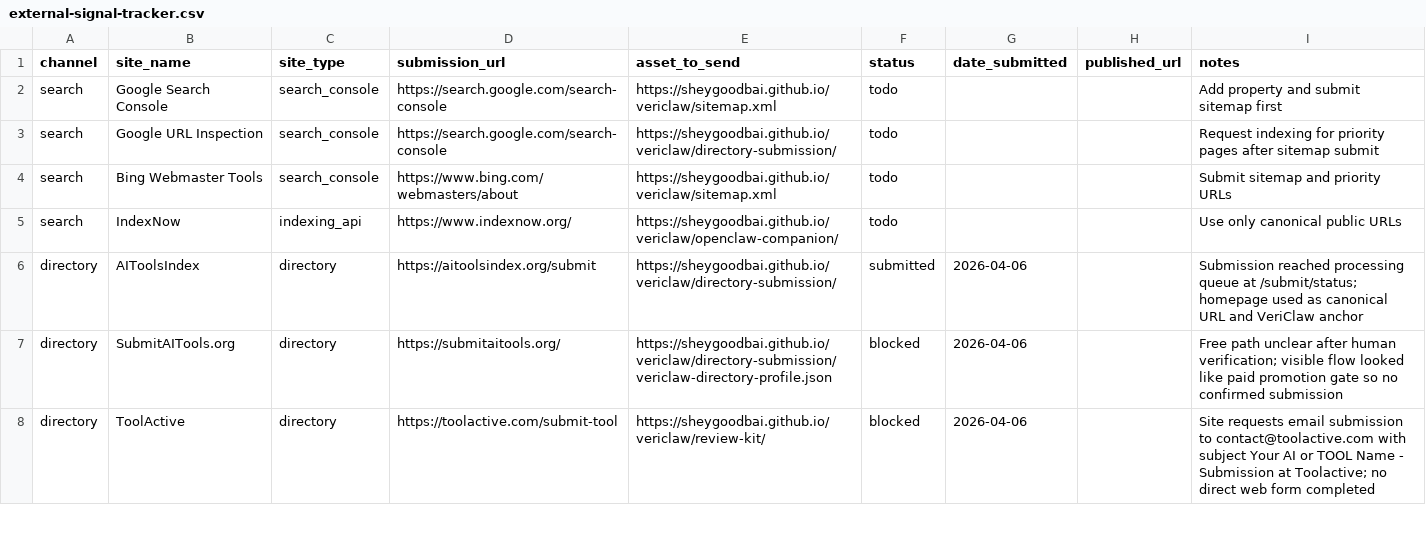
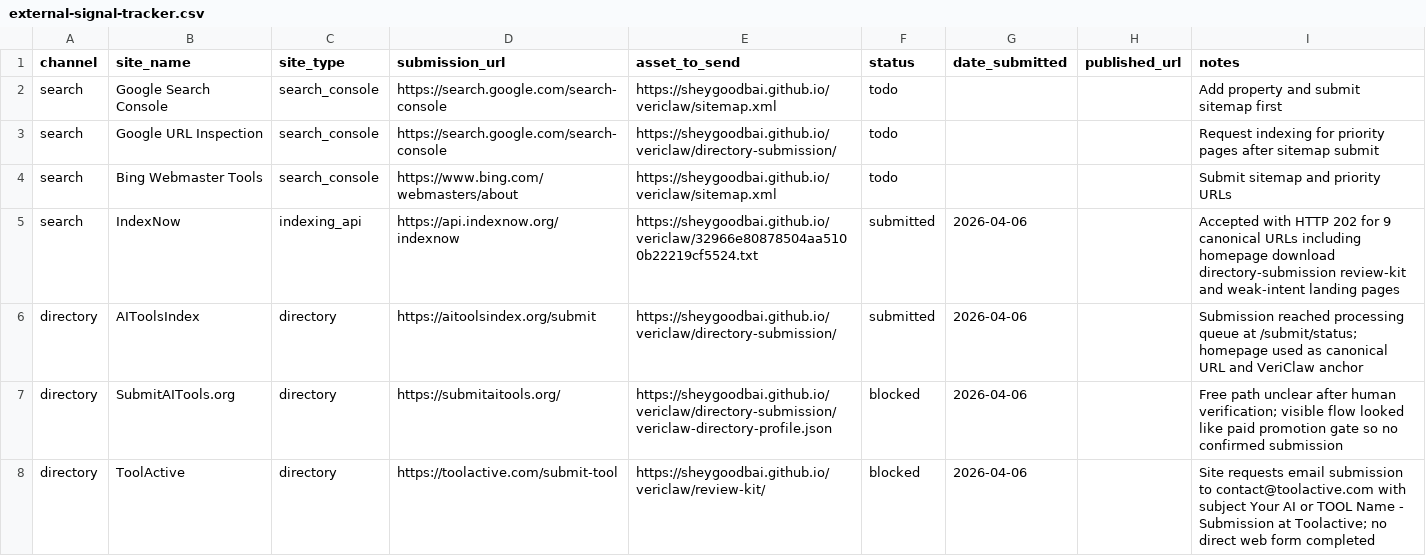
Before and after one commit to Sheygoodbai/vericlaw, a CSV file: docs/launch/external-signal-tracker.csv, drawn as a sheet; only a part is shown.

Commit message:
Record IndexNow submission status

```diff
--- a/docs/launch/external-signal-tracker.csv
+++ b/docs/launch/external-signal-tracker.csv
@@ -4,3 +4,3 @@ search,Google URL Inspection,search_console,https://search.google.com/search-con
 search,Bing Webmaster Tools,search_console,https://www.bing.com/webmasters/about,https://sheygoodbai.github.io/vericlaw/sitemap.xml,todo,,,Submit sitemap and priority URLs
-search,IndexNow,indexing_api,https://www.indexnow.org/,https://sheygoodbai.github.io/vericlaw/openclaw-companion/,todo,,,Use only canonical public URLs
+search,IndexNow,indexing_api,https://api.indexnow.org/indexnow,https://sheygoodbai.github.io/vericlaw/32966e80878504aa5100b22219cf5524.txt,submitted,2026-04-06,,Accepted with HTTP 202 for 9 canonical URLs including homepage download directory-submission review-kit and weak-intent landing pages
 directory,AIToolsIndex,directory,https://aitoolsindex.org/submit,https://sheygoodbai.github.io/vericlaw/directory-submission/,submitted,2026-04-06,,Submission reached processing queue at /submit/status; homepage used as canonical URL and VeriClaw anchor
```
